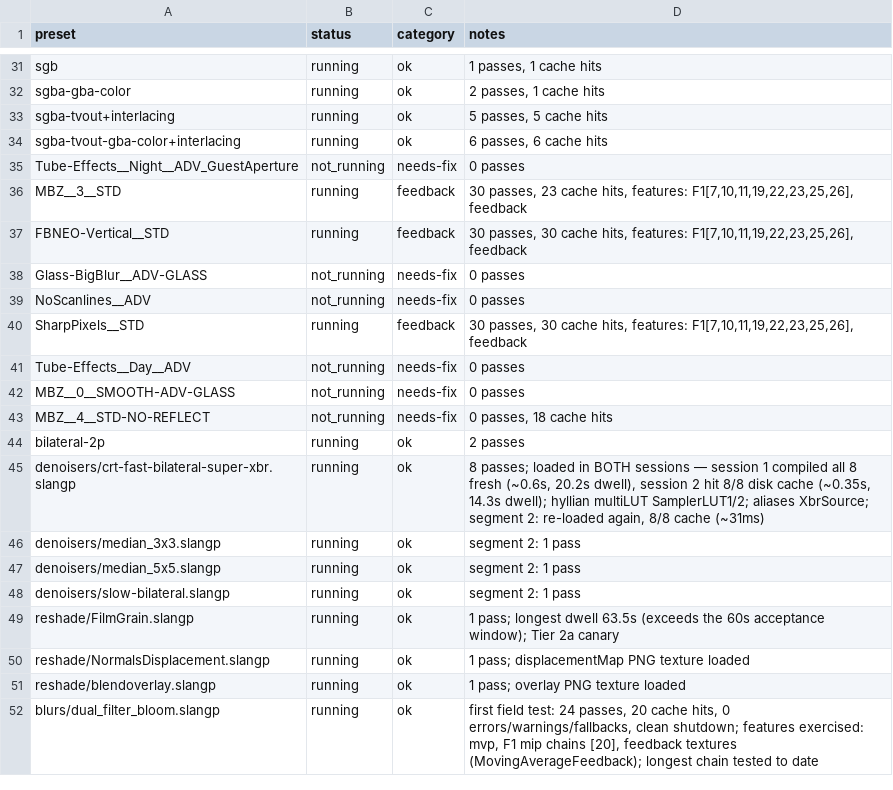
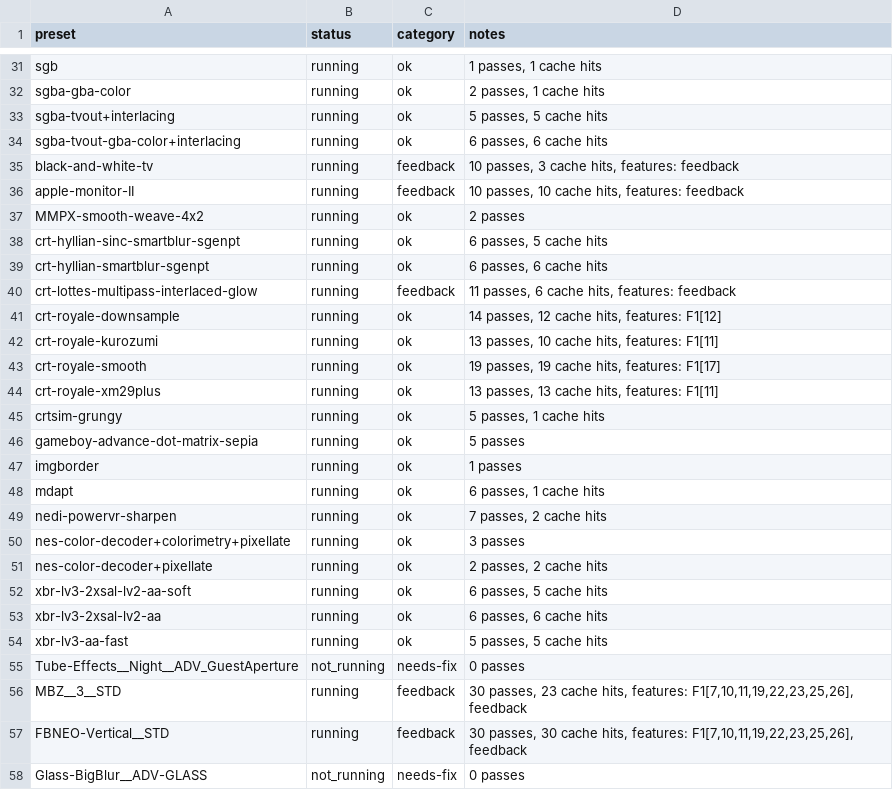
Before and after one commit to VTSTech/DevilutionX, a CSV file: docs/audit/vulkan-coverage-updated.csv, drawn as a sheet; only a part is shown, gaps mark what is left out; the shorter side is filled out with more unchanged rows.

Commit message:
docs

```diff
--- a/docs/audit/vulkan-coverage-updated.csv
+++ b/docs/audit/vulkan-coverage-updated.csv
@@ -34,2 +34,22 @@ sgba-tvout+interlacing,running,ok,"5 passes, 5 cache hits"
 sgba-tvout-gba-color+interlacing,running,ok,"6 passes, 6 cache hits"
+black-and-white-tv,running,feedback,"10 passes, 3 cache hits, features: feedback"
+apple-monitor-II,running,feedback,"10 passes, 10 cache hits, features: feedback"
+MMPX-smooth-weave-4x2,running,ok,"2 passes"
+crt-hyllian-sinc-smartblur-sgenpt,running,ok,"6 passes, 5 cache hits"
+crt-hyllian-smartblur-sgenpt,running,ok,"6 passes, 6 cache hits"
+crt-lottes-multipass-interlaced-glow,running,feedback,"11 passes, 6 cache hits, features: feedback"
+crt-royale-downsample,running,ok,"14 passes, 12 cache hits, features: F1[12]"
+crt-royale-kurozumi,running,ok,"13 passes, 10 cache hits, features: F1[11]"
+crt-royale-smooth,running,ok,"19 passes, 19 cache hits, features: F1[17]"
+crt-royale-xm29plus,running,ok,"13 passes, 13 cache hits, features: F1[11]"
+crtsim-grungy,running,ok,"5 passes, 1 cache hits"
+gameboy-advance-dot-matrix-sepia,running,ok,"5 passes"
+imgborder,running,ok,"1 passes"
+mdapt,running,ok,"6 passes, 1 cache hits"
+nedi-powervr-sharpen,running,ok,"7 passes, 2 cache hits"
+nes-color-decoder+colorimetry+pixellate,running,ok,"3 passes"
+nes-color-decoder+pixellate,running,ok,"2 passes, 2 cache hits"
+xbr-lv3-2xsal-lv2-aa-soft,running,ok,"6 passes, 5 cache hits"
+xbr-lv3-2xsal-lv2-aa,running,ok,"6 passes, 6 cache hits"
+xbr-lv3-aa-fast,running,ok,"5 passes, 5 cache hits"
 Tube-Effects__Night__ADV_GuestAperture,not_running,needs-fix,"0 passes"
```
